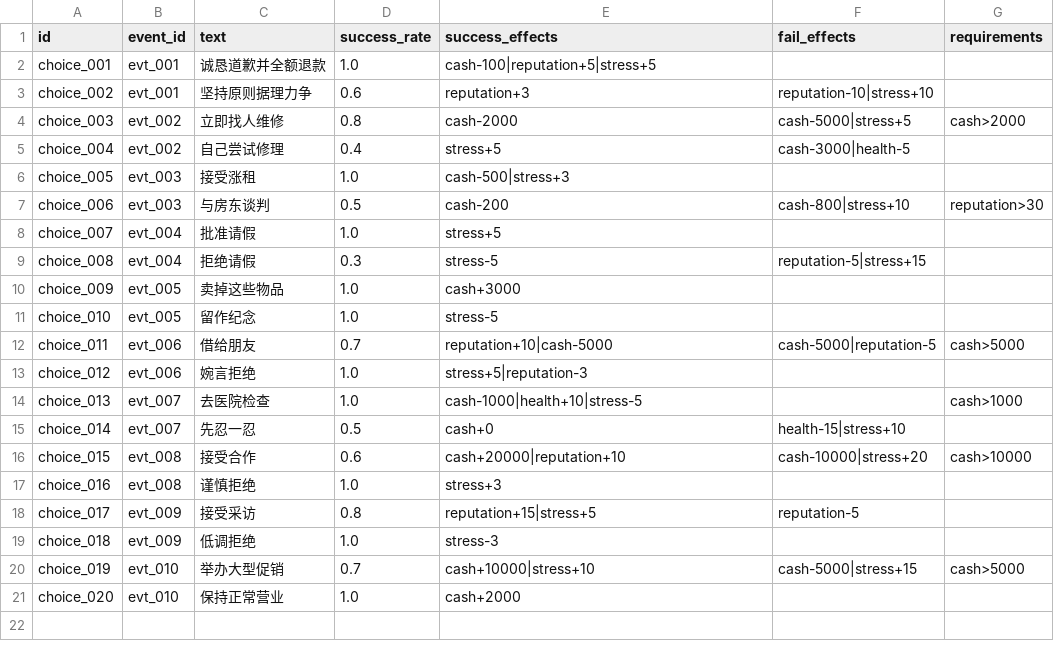
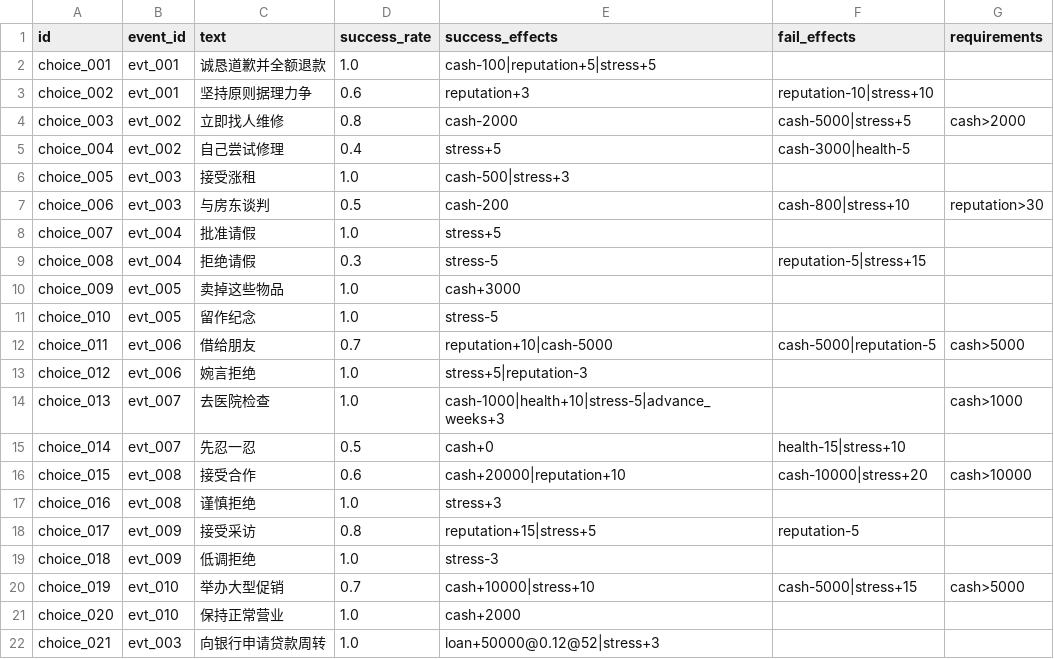
Before and after one commit to wzy718/startup-moniqi, a CSV file: cocos/assets/resources/data/choices.csv, drawn as a sheet.

```diff
--- a/cocos/assets/resources/data/choices.csv
+++ b/cocos/assets/resources/data/choices.csv
@@ -13,3 +13,3 @@ choice_011,evt_006,借给朋友,0.7,reputation+10|cash-5000,cash-5000|reputation
 choice_012,evt_006,婉言拒绝,1.0,stress+5|reputation-3,,
-choice_013,evt_007,去医院检查,1.0,cash-1000|health+10|stress-5,,cash>1000
+choice_013,evt_007,去医院检查,1.0,cash-1000|health+10|stress-5|advance_weeks+3,,cash>1000
 choice_014,evt_007,先忍一忍,0.5,cash+0,health-15|stress+10,
@@ -21 +21,2 @@ choice_019,evt_010,举办大型促销,0.7,cash+10000|stress+10,cash-5000|stress+
 choice_020,evt_010,保持正常营业,1.0,cash+2000,,
+choice_021,evt_003,向银行申请贷款周转,1.0,loan+50000@0.12@52|stress+3,,
```
Also changed, not shown: cocos/assets/resources/data/events.csv, cocos/assets/resources/data/world_events.csv, 13 other files.
